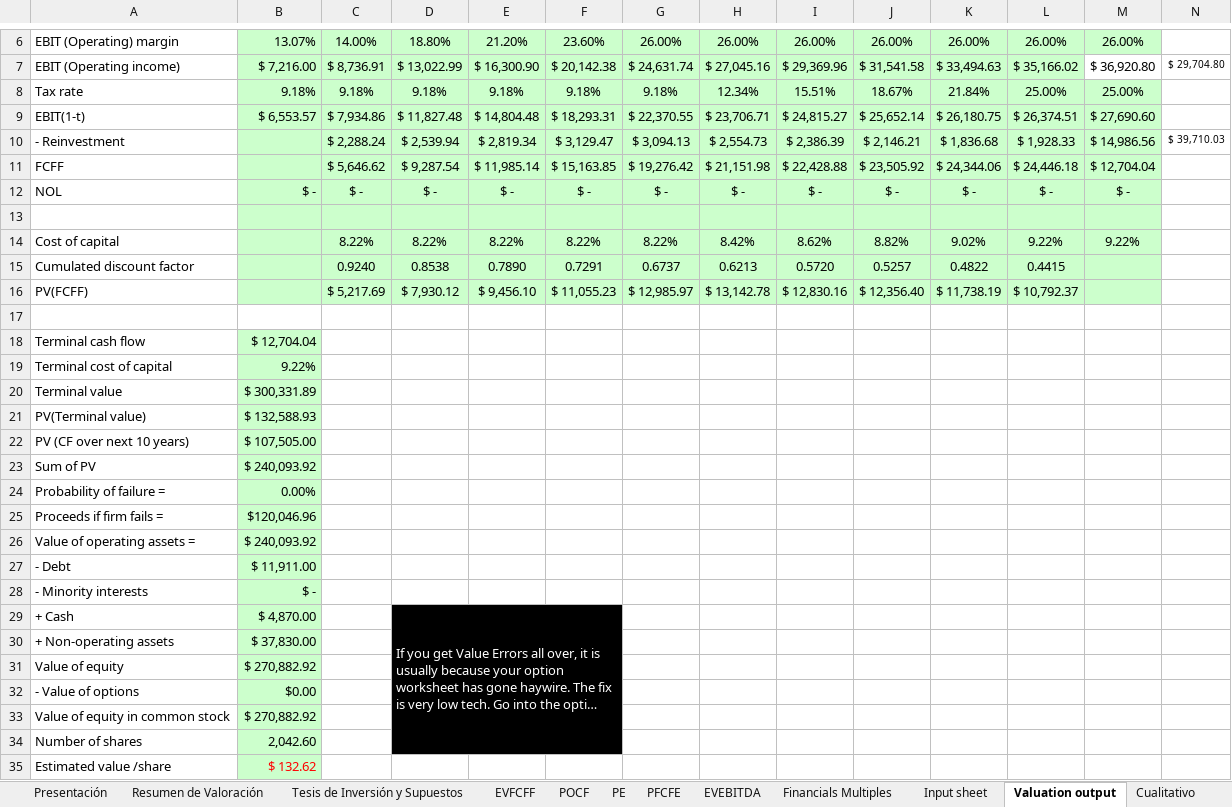
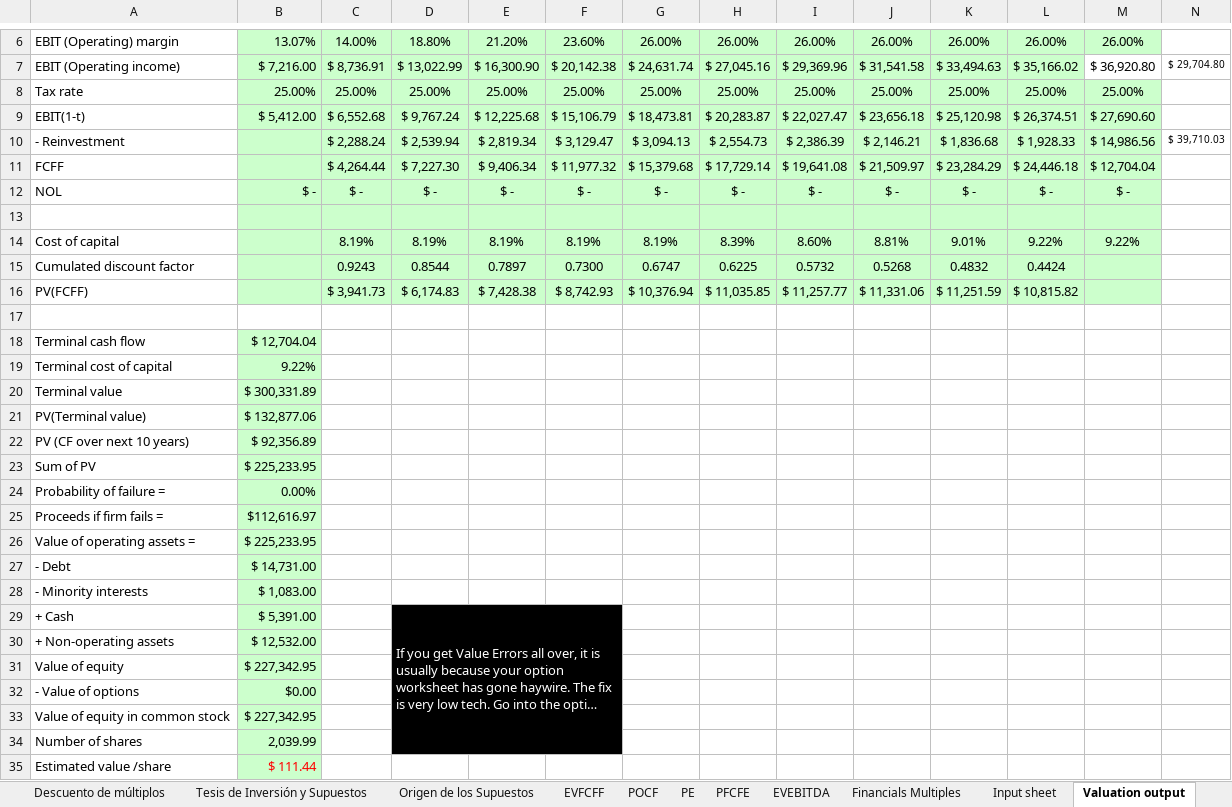
Before and after one commit to JuanMaRobledo/Modelo-JMR, an Excel workbook: docs/ejemplos/Modelo_JMR_UBER.xlsx, sheet Valuation output, drawn as a sheet; only a part is shown, gaps mark what is left out; long unchanged cells end in …; values as stored, in another font and other column widths than the file's, no borders; charts and pictures not drawn; removed rows and columns are numbered as before the commit, all else as after; the diff covers the shown part only; the diff names each change by its address in the sheet, - before the commit and + after, or states it on an @@ line.

```diff
--- a/docs/ejemplos/Modelo_JMR_UBER.xlsx (sheet Valuation output)
+++ b/docs/ejemplos/Modelo_JMR_UBER.xlsx (sheet Valuation output)
+sheet tab: Descuento de múltiplos
+sheet tab: Origen de los Supuestos
-row 8: Tax rate | 9.18% | 9.18% | 9.18% | 9.18% | 9.18% | 9.18% | 12.34% | 15.51% | 18.67% | 21.84% | 25.00% | 25.00%
-row 9: EBIT(1-t) | $ 6,553.57 | $ 7,934.86 | $ 11,827.48 | $ 14,804.48 | $ 18,293.31 | $ 22,370.55 | $ 23,706.71 | $ 24,815.27 | $ 25,652.14 | $ 26,180.75 | $ 26,374.51 | $ 27,690.60
+row 8: Tax rate | 25.00% | 25.00% | 25.00% | 25.00% | 25.00% | 25.00% | 25.00% | 25.00% | 25.00% | 25.00% | 25.00% | 25.00%
+row 9: EBIT(1-t) | $ 5,412.00 | $ 6,552.68 | $ 9,767.24 | $ 12,225.68 | $ 15,106.79 | $ 18,473.81 | $ 20,283.87 | $ 22,027.47 | $ 23,656.18 | $ 25,120.98 | $ 26,374.51 | $ 27,690.60
-row 11: FCFF |  | $ 5,646.62 | $ 9,287.54 | $ 11,985.14 | $ 15,163.85 | $ 19,276.42 | $ 21,151.98 | $ 22,428.88 | $ 23,505.92 | $ 24,344.06 | $ 24,446.18 | $ 12,704.04
+row 11: FCFF |  | $ 4,264.44 | $ 7,227.30 | $ 9,406.34 | $ 11,977.32 | $ 15,379.68 | $ 17,729.14 | $ 19,641.08 | $ 21,509.97 | $ 23,284.29 | $ 24,446.18 | $ 12,704.04
-row 14: Cost of capital |  | 8.22% | 8.22% | 8.22% | 8.22% | 8.22% | 8.42% | 8.62% | 8.82% | 9.02% | 9.22% | 9.22%
-row 15: Cumulated discount factor |  | 0.9240 | 0.8538 | 0.7890 | 0.7291 | 0.6737 | 0.6213 | 0.5720 | 0.5257 | 0.4822 | 0.4415
-row 16: PV(FCFF) |  | $ 5,217.69 | $ 7,930.12 | $ 9,456.10 | $ 11,055.23 | $ 12,985.97 | $ 13,142.78 | $ 12,830.16 | $ 12,356.40 | $ 11,738.19 | $ 10,792.37
+row 14: Cost of capital |  | 8.19% | 8.19% | 8.19% | 8.19% | 8.19% | 8.39% | 8.60% | 8.81% | 9.01% | 9.22% | 9.22%
+row 15: Cumulated discount factor |  | 0.9243 | 0.8544 | 0.7897 | 0.7300 | 0.6747 | 0.6225 | 0.5732 | 0.5268 | 0.4832 | 0.4424
+row 16: PV(FCFF) |  | $ 3,941.73 | $ 6,174.83 | $ 7,428.38 | $ 8,742.93 | $ 10,376.94 | $ 11,035.85 | $ 11,257.77 | $ 11,331.06 | $ 11,251.59 | $ 10,815.82
-B21: $ 132,588.93
+B21: $ 132,877.06
-B22: $ 107,505.00
+B22: $ 92,356.89
-B23: $ 240,093.92
+B23: $ 225,233.95
-B25: $120,046.96
+B25: $112,616.97
-B26: $ 240,093.92
+B26: $ 225,233.95
-B27: $ 11,911.00
+B27: $ 14,731.00
-B28: $ -
+B28: $ 1,083.00
-B29: $ 4,870.00
+B29: $ 5,391.00
-B30: $ 37,830.00
+B30: $ 12,532.00
-B31: $ 270,882.92
+B31: $ 227,342.95
-B33: $ 270,882.92
+B33: $ 227,342.95
-B34: 2,042.60
+B34: 2,039.99
-B35: $ 132.62
+B35: $ 111.44
```
Also changed, not shown: 19 added rows, 19 removed rows and 42 edited cells elsewhere in this sheet, sheet Financials Multiples, sheet EVFCFF, sheet POCF, sheet PFCFE, sheet PE, sheet EVEBITDA, 23 more sheets, other sheet tabs, formulas that keep their value, charts or pictures.
